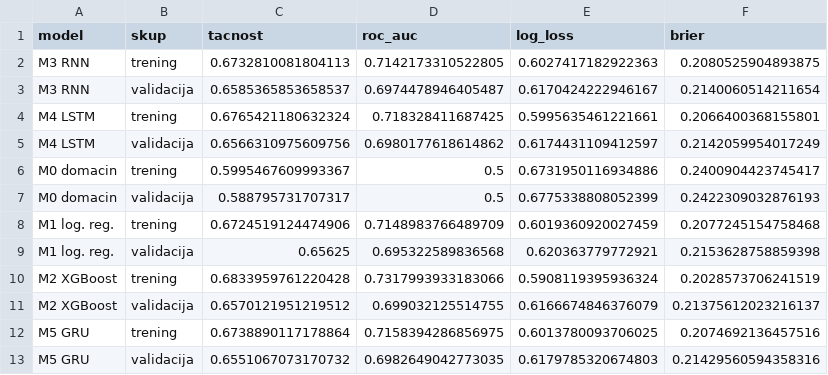
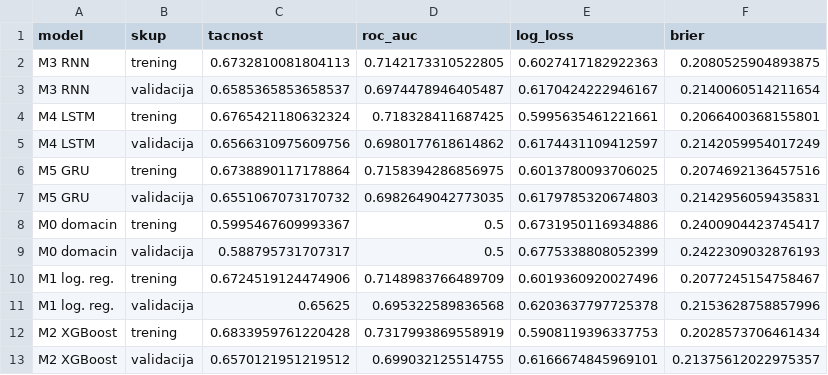
Before and after one commit to janaaas/ML_projekat, a CSV file: reports/rezultati.csv, drawn as a sheet.

```diff
--- a/reports/rezultati.csv
+++ b/reports/rezultati.csv
@@ -5,9 +5,9 @@ M4 LSTM,trening,0.6765421180632324,0.718328411687425,0.5995635461221661,0.206640
 M4 LSTM,validacija,0.6566310975609756,0.6980177618614862,0.6174431109412597,0.2142059954017249
+M5 GRU,trening,0.6738890117178864,0.7158394286856975,0.6013780093706025,0.2074692136457516
+M5 GRU,validacija,0.6551067073170732,0.6982649042773035,0.6179785320674803,0.2142956059435831
 M0 domacin,trening,0.5995467609993367,0.5,0.6731950116934886,0.2400904423745417
 M0 domacin,validacija,0.588795731707317,0.5,0.6775338808052399,0.2422309032876193
-M1 log. reg.,trening,0.6724519124474906,0.7148983766489709,0.6019360920027459,0.2077245154758468
-M1 log. reg.,validacija,0.65625,0.695322589836568,0.620363779772921,0.2153628758859398
-M2 XGBoost,trening,0.6833959761220428,0.7317993933183066,0.5908119395936324,0.2028573706241519
-M2 XGBoost,validacija,0.6570121951219512,0.699032125514755,0.6166674846376079,0.21375612023216137
-M5 GRU,trening,0.6738890117178864,0.7158394286856975,0.6013780093706025,0.2074692136457516
-M5 GRU,validacija,0.6551067073170732,0.6982649042773035,0.6179785320674803,0.21429560594358316
+M1 log. reg.,trening,0.6724519124474906,0.7148983766489709,0.6019360920027496,0.2077245154758467
+M1 log. reg.,validacija,0.65625,0.695322589836568,0.6203637797725378,0.2153628758857996
+M2 XGBoost,trening,0.6833959761220428,0.7317993869558919,0.5908119396337753,0.2028573706461434
+M2 XGBoost,validacija,0.6570121951219512,0.699032125514755,0.6166674845969101,0.21375612022975357
```
Also changed, not shown: 4 other files.
